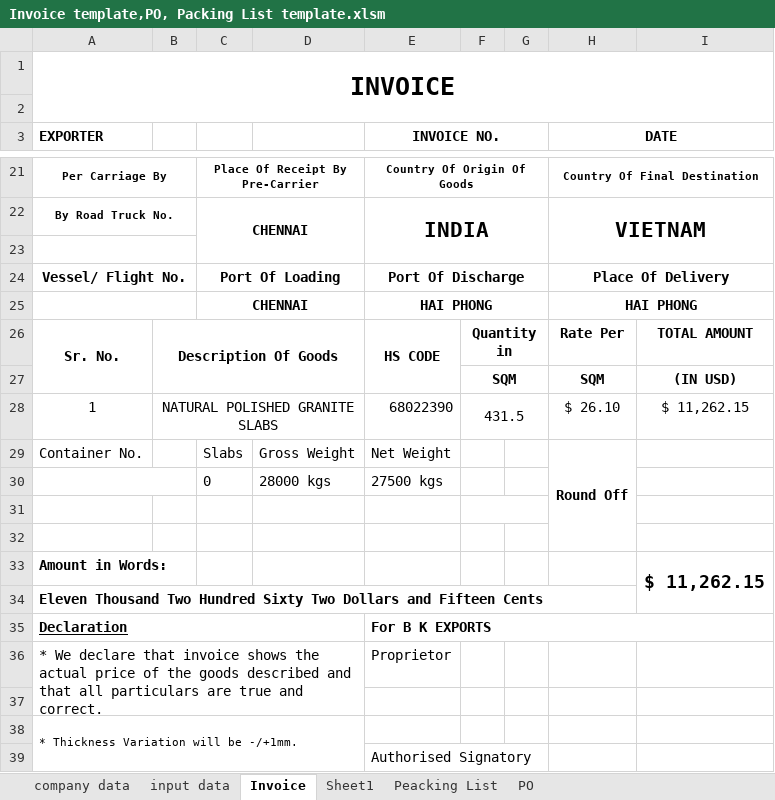
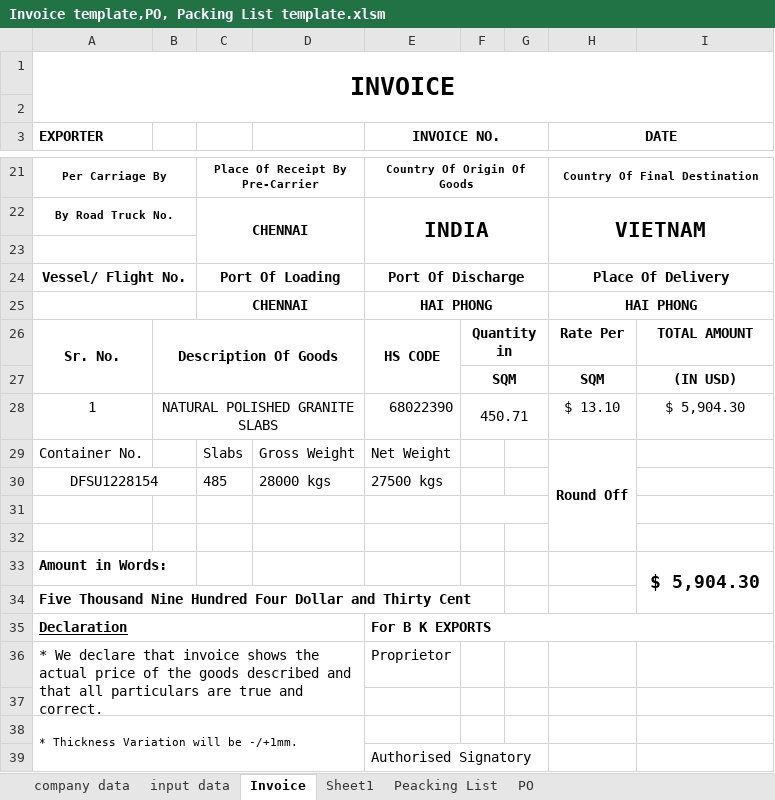
Before and after one commit to Bkexports/invoices, an Excel workbook: 25-26/Invoices 25-26/44 BK044 December 25-26 MINH TUNG INVESTMENT AND DEVELOPMENT COMPANY LIMITED (VS) (B)/Invoice template,PO, Packing List template.xlsm, sheet Invoice, drawn as a sheet; only a part is shown, gaps mark what is left out; values as stored, in another font and other column widths than the file's, no borders; charts and pictures and conditional formats not drawn; the diff names each change by its address in the sheet, - before the commit and + after, or states it on an @@ line.

```diff
--- a/25-26/Invoices 25-26/44 BK044 December 25-26 MINH TUNG INVESTMENT AND DEVELOPMENT COMPANY LIMITED (VS) (B)/Invoice template,PO, Packing List template.xlsm (sheet Invoice)
+++ b/25-26/Invoices 25-26/44 BK044 December 25-26 MINH TUNG INVESTMENT AND DEVELOPMENT COMPANY LIMITED (VS) (B)/Invoice template,PO, Packing List template.xlsm (sheet Invoice)
-F28: 431.5
+F28: 450.71
-H28 (DATE): $ 26.10
+H28 (DATE): $ 13.10
-I28: $ 11,262.15
+I28: $ 5,904.30
-A30 (EXPORTER): (empty)
+A30 (EXPORTER): DFSU1228154
-C30: 0
+C30: 485
-I33: $ 11,262.15
+I33: $ 5,904.30
-A34 (EXPORTER): Eleven Thousand Two Hundred Sixty Two Dollars and Fifteen Cents
+A34 (EXPORTER): Five Thousand Nine Hundred Four Dollar and Thirty Cent
```
Also changed, not shown: sheet PO, sheet Peacking List, sheet input data, charts or pictures, 19 other files.
